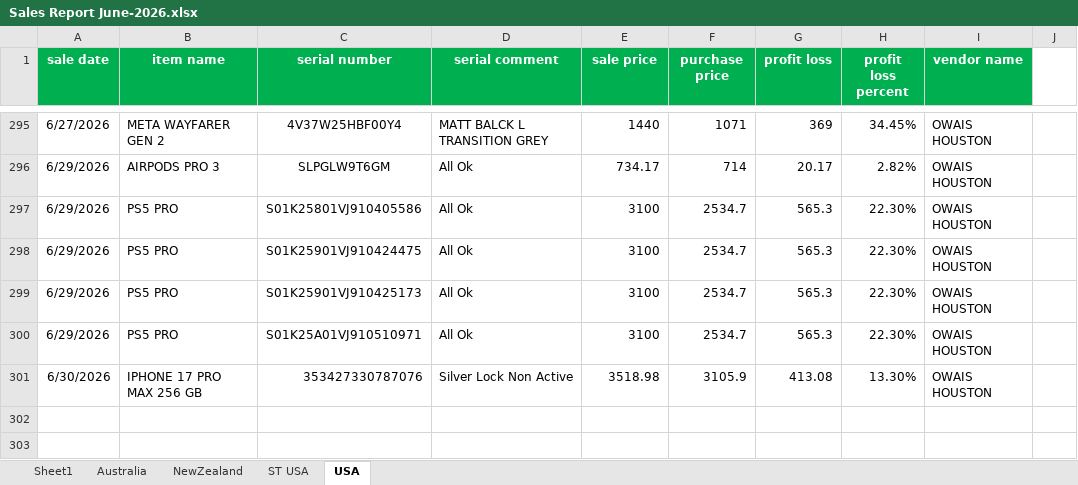
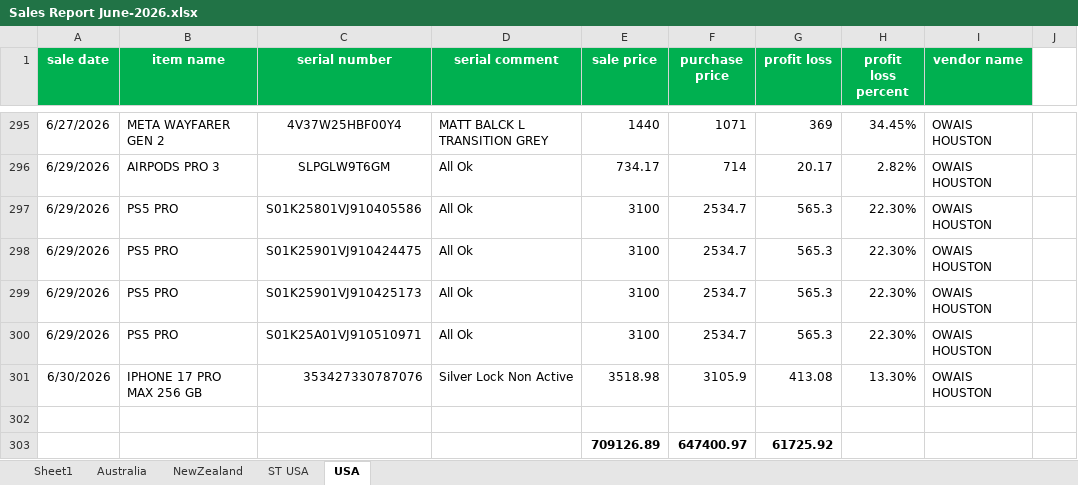
Before and after one commit to Swiss-Tech-Global/Employees_Data_Backup, an Excel workbook: SwissTechSaqib/Swiss Tech Files 2025/Sales Reports 2025/Sales Report June-2026.xlsx, sheet USA, drawn as a sheet; only a part is shown, gaps mark what is left out; values as stored, in another font and other column widths than the file's, no borders; conditional formats not drawn; the diff names each change by its address in the sheet, - before the commit and + after, or states it on an @@ line.

```diff
--- a/SwissTechSaqib/Swiss Tech Files 2025/Sales Reports 2025/Sales Report June-2026.xlsx (sheet USA)
+++ b/SwissTechSaqib/Swiss Tech Files 2025/Sales Reports 2025/Sales Report June-2026.xlsx (sheet USA)
+row 302: (empty)
+row 303:  |  |  |  | 709126.89 | 647400.97 | 61725.92
```
Also changed, not shown: SwissTechAhsan/AHSAN/carry world.xlsx, SwissTechSaqib/Swiss Tech Files 2025/Sales Reports 2025/Sales Report May-2026.xlsx, 4 other files.
